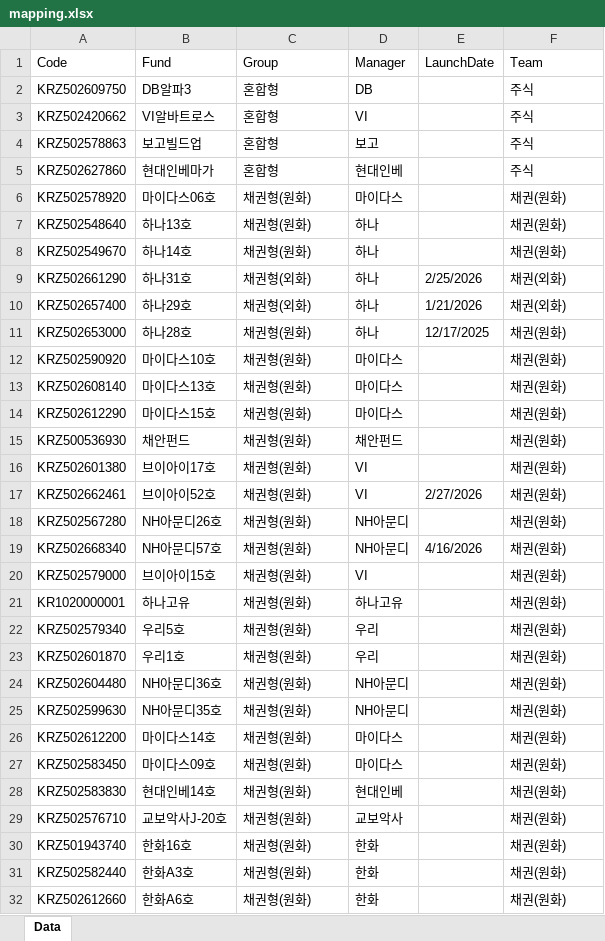
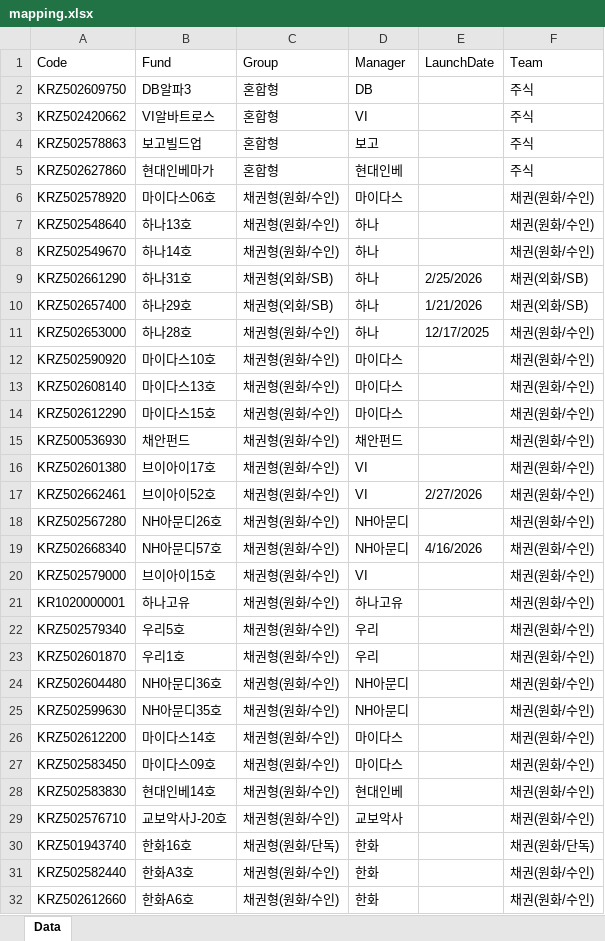
Before and after one commit to hyunsu6297/fund_returns_daily, an Excel workbook: mapping.xlsx, sheet Data, drawn as a sheet; only a part is shown; values as stored, in another font and other column widths than the file's, no cell formats; table styles not drawn; the diff covers the shown part only; the diff names each change by its address in the sheet, - before the commit and + after, or states it on an @@ line.

Commit message:
Add files via upload

```diff
--- a/mapping.xlsx (sheet Data)
+++ b/mapping.xlsx (sheet Data)
-C6:C8 (Group): 채권형(원화)
+C6:C8 (Group): 채권형(원화/수인)
-F6:F8 (Team): 채권(원화)
+F6:F8 (Team): 채권(원화/수인)
-C9:C10 (Group): 채권형(외화)
+C9:C10 (Group): 채권형(외화/SB)
-F9:F10 (Team): 채권(외화)
+F9:F10 (Team): 채권(외화/SB)
-C11:C29 (Group): 채권형(원화)
+C11:C29 (Group): 채권형(원화/수인)
-F11:F29 (Team): 채권(원화)
+F11:F29 (Team): 채권(원화/수인)
-C30 (Group): 채권형(원화)
+C30 (Group): 채권형(원화/단독)
-F30 (Team): 채권(원화)
+F30 (Team): 채권(원화/단독)
-C31:C32 (Group): 채권형(원화)
+C31:C32 (Group): 채권형(원화/수인)
-F31:F32 (Team): 채권(원화)
+F31:F32 (Team): 채권(원화/수인)
```
Also changed, not shown: 144 edited cells elsewhere in this sheet, cell formats.
